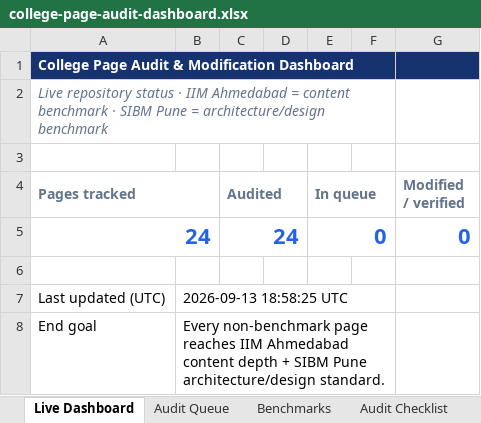
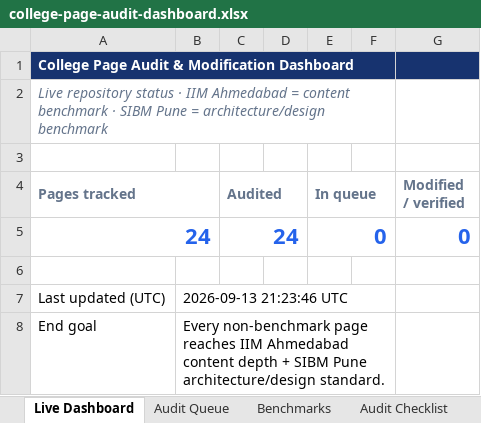
Before and after one commit to vai2110/mba-admission-portal, an Excel workbook: college-page-audit-dashboard.xlsx, sheet Live Dashboard, drawn as a sheet; values as stored, in another font and other column widths than the file's, no borders; the diff names each change by its address in the sheet, - before the commit and + after, or states it on an @@ line.

```diff
--- a/college-page-audit-dashboard.xlsx (sheet Live Dashboard)
+++ b/college-page-audit-dashboard.xlsx (sheet Live Dashboard)
-B7: 2026-09-13 18:58:25 UTC
+B7: 2026-09-13 21:23:46 UTC
```
Also changed, not shown: sheet Change Log, college-production-tracker.xlsx, 1 other file.
